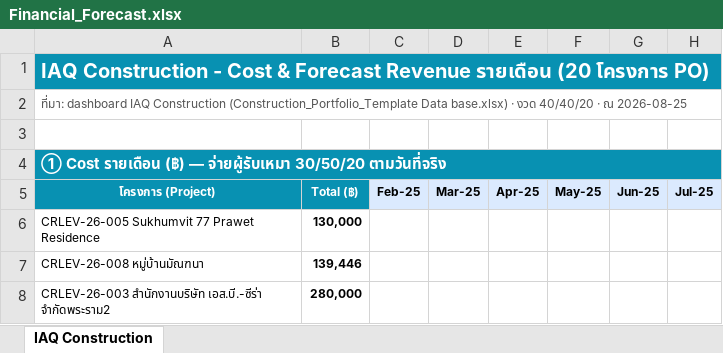
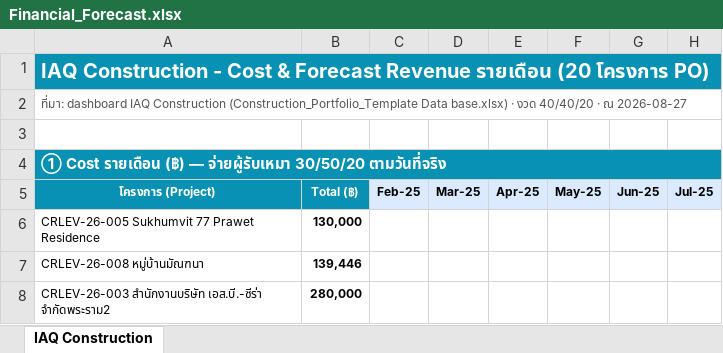
Before and after one commit to wyuwachotiphan-crypto/CM-Dashborad, an Excel workbook: Financial_Forecast.xlsx, sheet IAQ Construction, drawn as a sheet; only a part is shown; values as stored, in another font and other column widths than the file's, no borders; the diff names each change by its address in the sheet, - before the commit and + after, or states it on an @@ line.

```diff
--- a/Financial_Forecast.xlsx (sheet IAQ Construction)
+++ b/Financial_Forecast.xlsx (sheet IAQ Construction)
-A2: …· ณ 2026-08-25
+A2: …· ณ 2026-08-27
```
Also changed, not shown: 1 other file.
